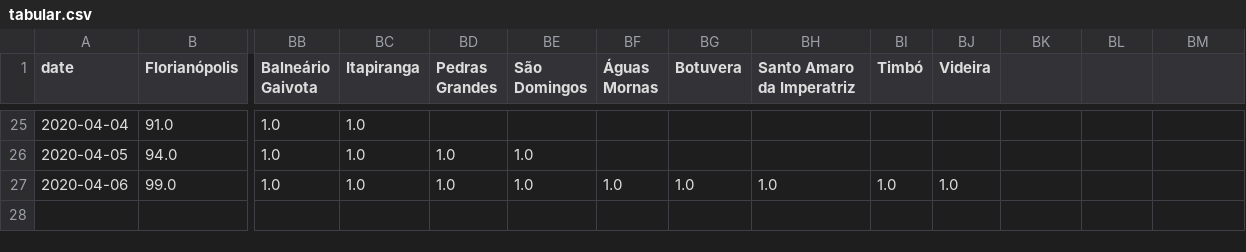
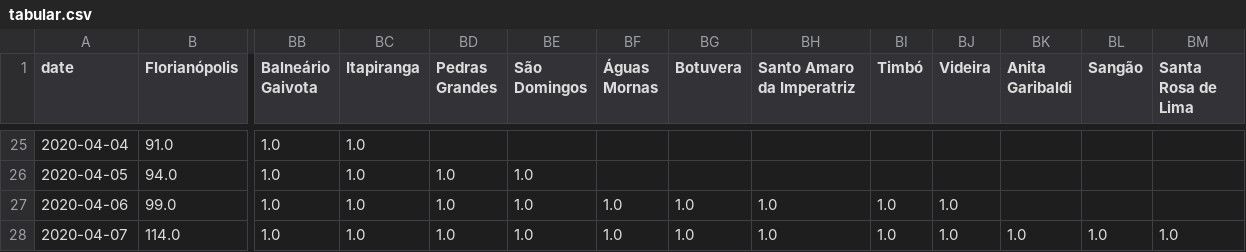
Before and after one commit to zelacerda/covid-19-sc-data, a CSV file: tabular.csv, drawn as a sheet; only a part is shown, gaps mark what is left out; rows hold the shown columns only; the diff names each change by its address in the sheet, - before the commit and + after, or states it on an @@ line.

```diff
--- a/tabular.csv
+++ b/tabular.csv
-BK1: (empty)
+BK1: Anita Garibaldi
-BL1: (empty)
+BL1: Sangão
-BM1: (empty)
+BM1: Santa Rosa de Lima
+row 28: 2020-04-07 | 114.0 | 1.0 | 1.0 | 1.0 | 1.0 | 1.0 | 1.0 | 1.0 | 1.0 | 1.0 | 1.0 | 1.0 | 1.0
```
Also changed, not shown: dataset.csv, 2 other files.
